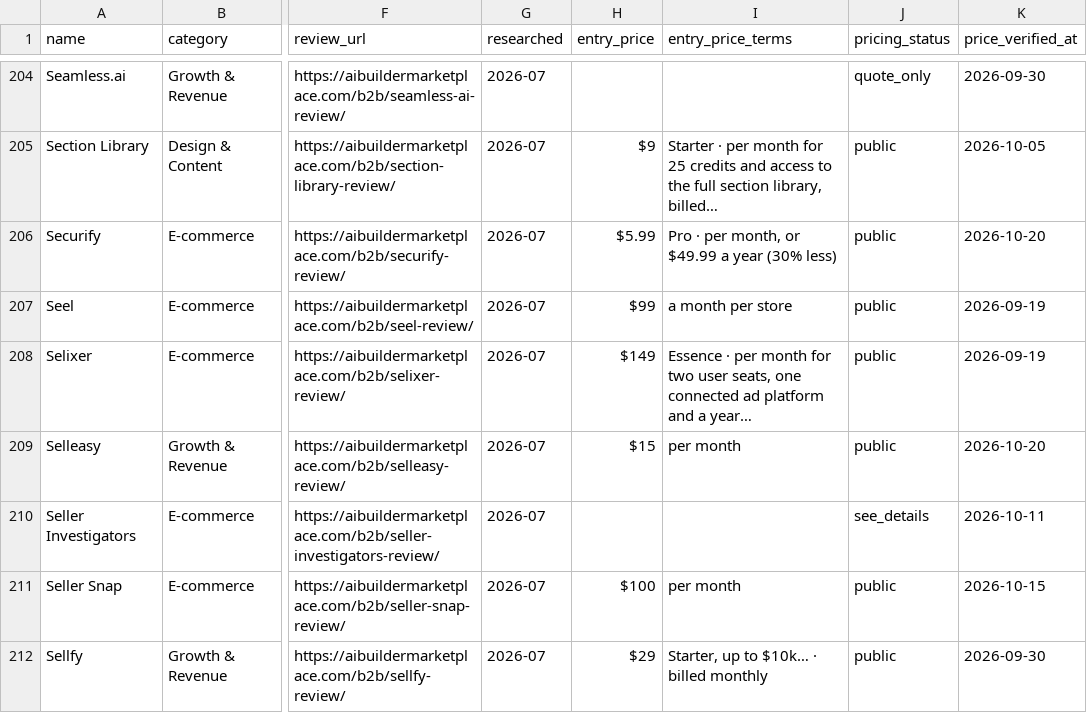
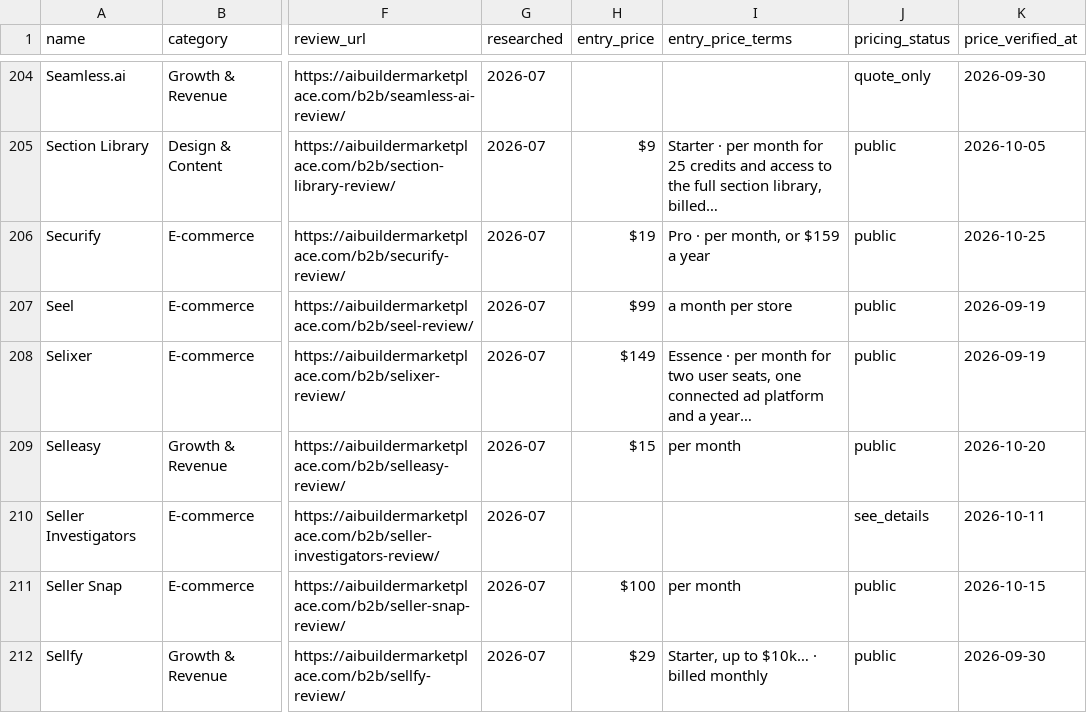
Before and after one commit to NewBegin-gif/marketingandsalessoftware, a CSV file: data/mss-tools.csv, drawn as a sheet; only a part is shown, gaps mark what is left out; the diff names each change by its address in the sheet, - before the commit and + after, or states it on an @@ line.

```diff
--- a/data/mss-tools.csv
+++ b/data/mss-tools.csv
-H206 (entry_price): $5.99
+H206 (entry_price): $19
-I206 (entry_price_terms): Pro · per month, or $49.99 a year (30% less)
+I206 (entry_price_terms): Pro · per month, or $159 a year
-K206 (price_verified_at): 2026-10-20
+K206 (price_verified_at): 2026-10-25
```
Also changed, not shown: data/mss-flags.csv, 2 other files.
